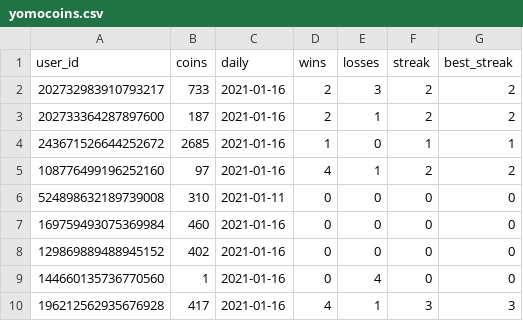
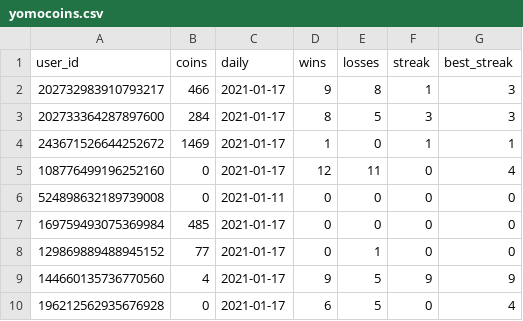
Before and after one commit to hugh-braico/robogeorge, a CSV file: yomocoins.csv, drawn as a sheet; only a part is shown; the diff covers the shown part only.

```diff
--- a/yomocoins.csv
+++ b/yomocoins.csv
@@ -1,10 +1,10 @@
 user_id,coins,daily,wins,losses,streak,best_streak
-202732983910793217,733,2021-01-16,2,3,2,2
-202733364287897600,187,2021-01-16,2,1,2,2
-243671526644252672,2685,2021-01-16,1,0,1,1
-108776499196252160,97,2021-01-16,4,1,2,2
-524898632189739008,310,2021-01-11,0,0,0,0
-169759493075369984,460,2021-01-16,0,0,0,0
-129869889488945152,402,2021-01-16,0,0,0,0
-144660135736770560,1,2021-01-16,0,4,0,0
-196212562935676928,417,2021-01-16,4,1,3,3
+202732983910793217,466,2021-01-17,9,8,1,3
+202733364287897600,284,2021-01-17,8,5,3,3
+243671526644252672,1469,2021-01-17,1,0,1,1
+108776499196252160,0,2021-01-17,12,11,0,4
+524898632189739008,0,2021-01-11,0,0,0,0
+169759493075369984,485,2021-01-17,0,0,0,0
+129869889488945152,77,2021-01-17,0,1,0,0
+144660135736770560,4,2021-01-17,9,5,9,9
+196212562935676928,0,2021-01-17,6,5,0,4
```
Also changed, not shown: 2 added rows and 104 edited cells elsewhere in this file, 2 other files.
